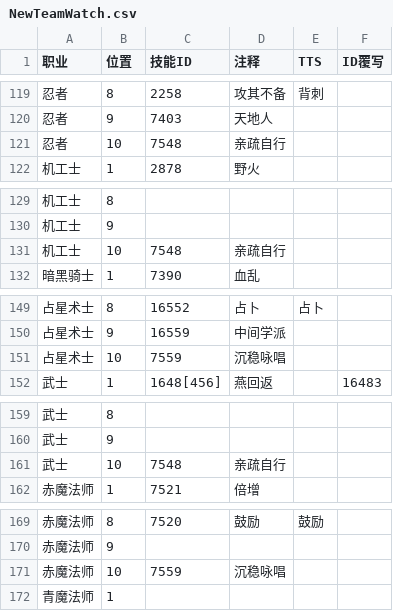
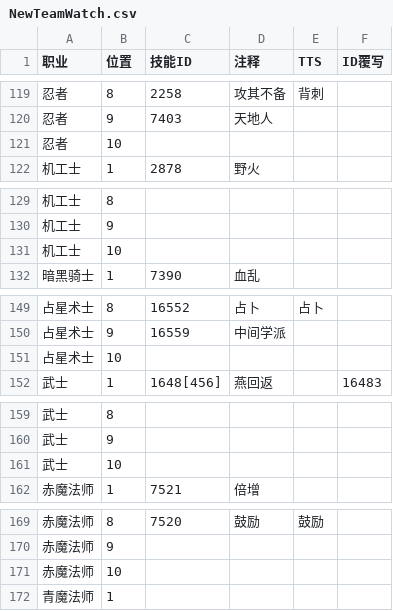
Before and after one commit to Souma-Sumire/FFXIV_Auxiliary_Tools, a CSV file: csv/NewTeamWatch.csv, drawn as a sheet; only a part is shown, gaps mark what is left out; the diff covers the shown part only.

```diff
--- a/csv/NewTeamWatch.csv
+++ b/csv/NewTeamWatch.csv
@@ -120,3 +120,3 @@
 忍者,9,7403,天地人,,
-忍者,10,7548,亲疏自行,,
+忍者,10,,,,
 机工士,1,2878,野火,,
@@ -130,3 +130,3 @@
 机工士,9,,,,
-机工士,10,7548,亲疏自行,,
+机工士,10,,,,
 暗黑骑士,1,7390,血乱,,
@@ -150,3 +150,3 @@
 占星术士,9,16559,中间学派,,
-占星术士,10,7559,沉稳咏唱,,
+占星术士,10,,,,
 武士,1,1648[456],燕回返,,16483
@@ -160,3 +160,3 @@
 武士,9,,,,
-武士,10,7548,亲疏自行,,
+武士,10,,,,
 赤魔法师,1,7521,倍增,,
@@ -170,3 +170,3 @@
 赤魔法师,9,,,,
-赤魔法师,10,7559,沉稳咏唱,,
+赤魔法师,10,,,,
 青魔法师,1,,,,
```
Also changed, not shown: 30 edited cells elsewhere in this file, 1 other file.
